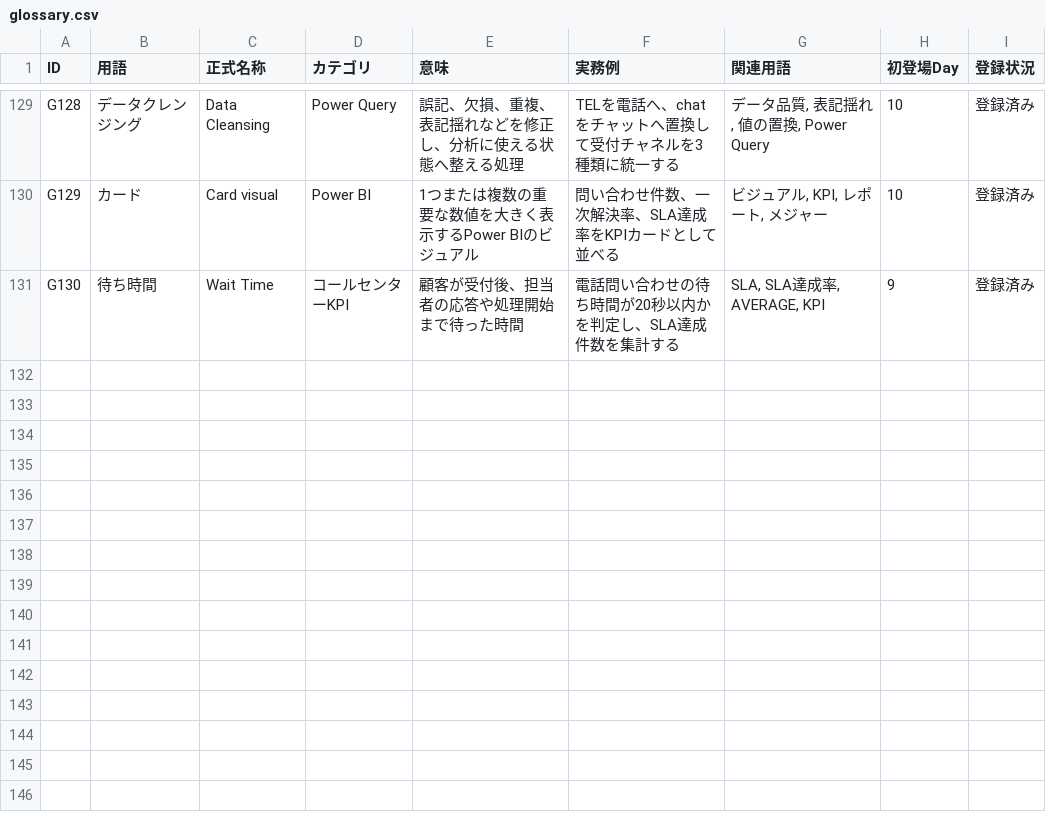
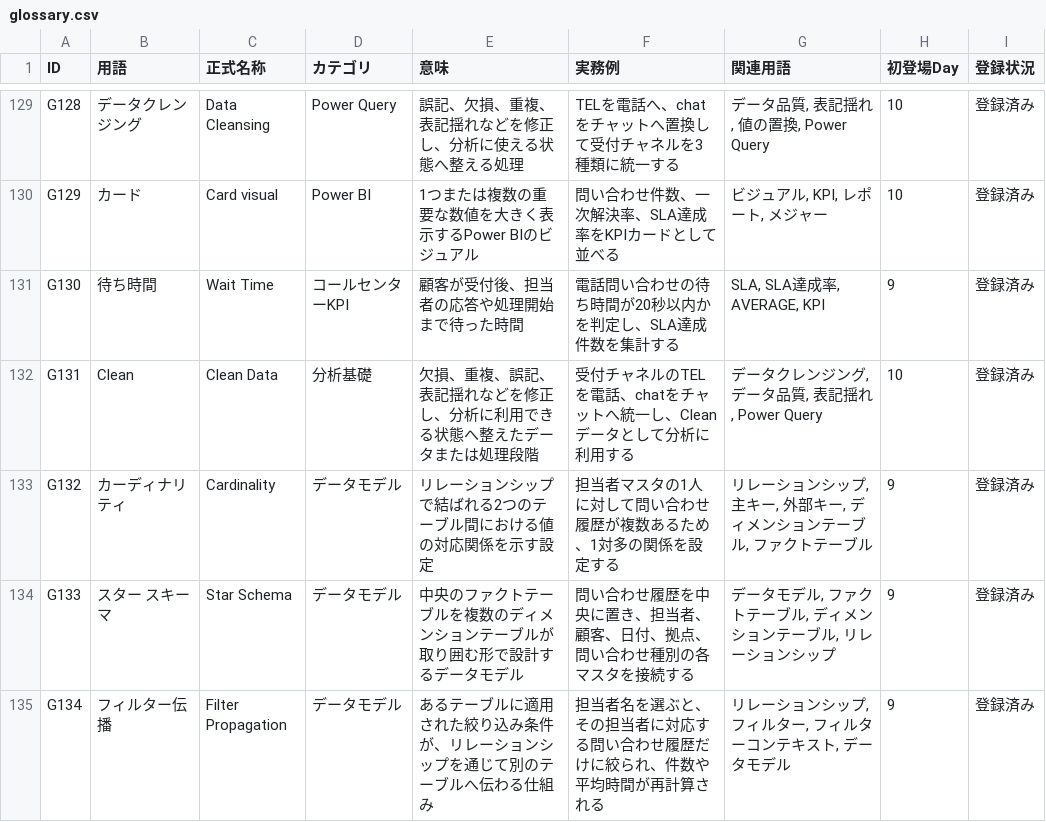
Before and after one commit to taijukubo-jpg/data-path-90, a CSV file: glossary.csv, drawn as a sheet; only a part is shown, gaps mark what is left out; the diff names each change by its address in the sheet, - before the commit and + after, or states it on an @@ line.

Commit message:
Add files via upload

```diff
--- a/glossary.csv
+++ b/glossary.csv
+row 132: G131 | Clean | Clean Data | 分析基礎 | 欠損、重複、誤記、表記揺れなどを修正し、分析に利用できる状態へ整えたデータまたは処理段階 | 受付チャネルのTELを電話、chatをチャットへ統一し、Cleanデータとして分析に利用する | データクレンジング, データ品質, 表記揺れ, Power Query | 10 | 登録済み
+row 133: G132 | カーディナリティ | Cardinality | データモデル | リレーションシップで結ばれる2つのテーブル間における値の対応関係を示す設定 | 担当者マスタの1人に対して問い合わせ履歴が複数あるため、1対多の関係を設定する | リレーションシップ, 主キー, 外部キー, ディメンションテーブル, ファクトテーブル | 9 | 登録済み
+row 134: G133 | スター スキーマ | Star Schema | データモデル | 中央のファクトテーブルを複数のディメンションテーブルが取り囲む形で設計するデータモデル | 問い合わせ履歴を中央に置き、担当者、顧客、日付、拠点、問い合わせ種別の各マスタを接続する | データモデル, ファクトテーブル, ディメンションテーブル, リレーションシップ | 9 | 登録済み
+row 135: G134 | フィルター伝播 | Filter Propagation | データモデル | あるテーブルに適用された絞り込み条件が、リレーションシップを通じて別のテーブルへ伝わる仕組み | 担当者名を選ぶと、その担当者に対応する問い合わせ履歴だけに絞られ、件数や平均時間が再計算される | リレーションシップ, フィルター, フィルターコンテキスト, データモデル | 9 | 登録済み
```
